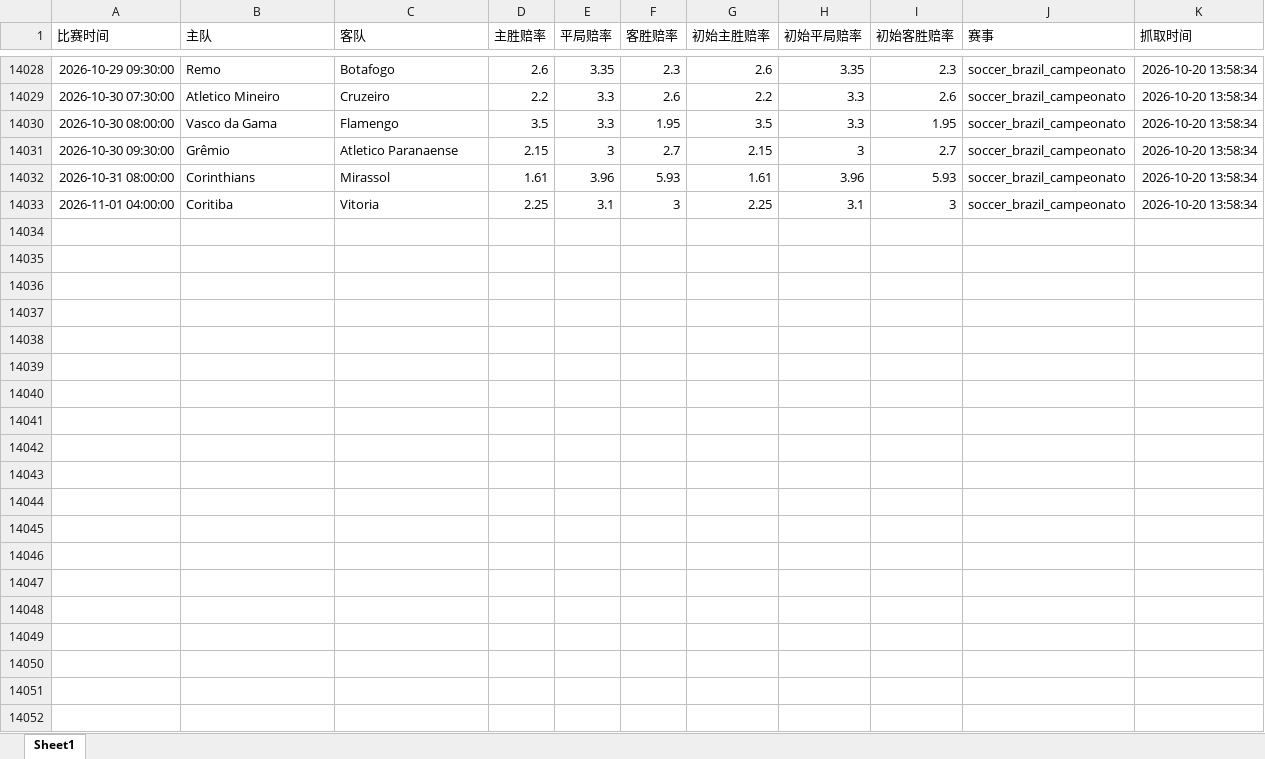
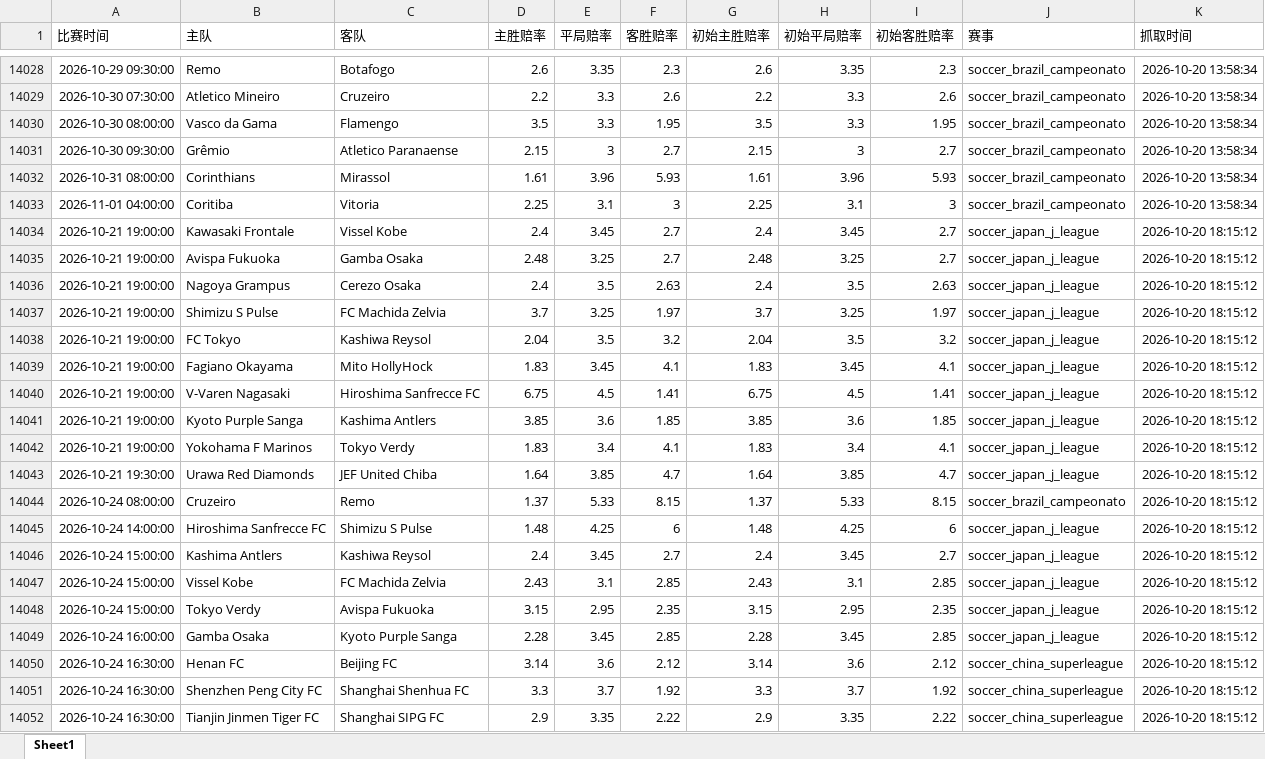
Before and after one commit to mynametengfei-coder/football_model, an Excel workbook: odds_history.xlsx, sheet Sheet1, drawn as a sheet; only a part is shown, gaps mark what is left out; values as stored, in another font and other column widths than the file's, no borders; the diff covers the shown part only; the diff names each change by its address in the sheet, - before the commit and + after, or states it on an @@ line.

```diff
--- a/odds_history.xlsx (sheet Sheet1)
+++ b/odds_history.xlsx (sheet Sheet1)
+row 14034: 2026-10-21 19:00:00 | Kawasaki Frontale | Vissel Kobe | 2.4 | 3.45 | 2.7 | 2.4 | 3.45 | 2.7 | soccer_japan_j_league | 2026-10-20 18:15:12
+row 14035: 2026-10-21 19:00:00 | Avispa Fukuoka | Gamba Osaka | 2.48 | 3.25 | 2.7 | 2.48 | 3.25 | 2.7 | soccer_japan_j_league | 2026-10-20 18:15:12
+row 14036: 2026-10-21 19:00:00 | Nagoya Grampus | Cerezo Osaka | 2.4 | 3.5 | 2.63 | 2.4 | 3.5 | 2.63 | soccer_japan_j_league | 2026-10-20 18:15:12
+row 14037: 2026-10-21 19:00:00 | Shimizu S Pulse | FC Machida Zelvia | 3.7 | 3.25 | 1.97 | 3.7 | 3.25 | 1.97 | soccer_japan_j_league | 2026-10-20 18:15:12
+row 14038: 2026-10-21 19:00:00 | FC Tokyo | Kashiwa Reysol | 2.04 | 3.5 | 3.2 | 2.04 | 3.5 | 3.2 | soccer_japan_j_league | 2026-10-20 18:15:12
+row 14039: 2026-10-21 19:00:00 | Fagiano Okayama | Mito HollyHock | 1.83 | 3.45 | 4.1 | 1.83 | 3.45 | 4.1 | soccer_japan_j_league | 2026-10-20 18:15:12
+row 14040: 2026-10-21 19:00:00 | V-Varen Nagasaki | Hiroshima Sanfrecce FC | 6.75 | 4.5 | 1.41 | 6.75 | 4.5 | 1.41 | soccer_japan_j_league | 2026-10-20 18:15:12
+row 14041: 2026-10-21 19:00:00 | Kyoto Purple Sanga | Kashima Antlers | 3.85 | 3.6 | 1.85 | 3.85 | 3.6 | 1.85 | soccer_japan_j_league | 2026-10-20 18:15:12
+row 14042: 2026-10-21 19:00:00 | Yokohama F Marinos | Tokyo Verdy | 1.83 | 3.4 | 4.1 | 1.83 | 3.4 | 4.1 | soccer_japan_j_league | 2026-10-20 18:15:12
+row 14043: 2026-10-21 19:30:00 | Urawa Red Diamonds | JEF United Chiba | 1.64 | 3.85 | 4.7 | 1.64 | 3.85 | 4.7 | soccer_japan_j_league | 2026-10-20 18:15:12
+row 14044: 2026-10-24 08:00:00 | Cruzeiro | Remo | 1.37 | 5.33 | 8.15 | 1.37 | 5.33 | 8.15 | soccer_brazil_campeonato | 2026-10-20 18:15:12
+row 14045: 2026-10-24 14:00:00 | Hiroshima Sanfrecce FC | Shimizu S Pulse | 1.48 | 4.25 | 6 | 1.48 | 4.25 | 6 | soccer_japan_j_league | 2026-10-20 18:15:12
+row 14046: 2026-10-24 15:00:00 | Kashima Antlers | Kashiwa Reysol | 2.4 | 3.45 | 2.7 | 2.4 | 3.45 | 2.7 | soccer_japan_j_league | 2026-10-20 18:15:12
+row 14047: 2026-10-24 15:00:00 | Vissel Kobe | FC Machida Zelvia | 2.43 | 3.1 | 2.85 | 2.43 | 3.1 | 2.85 | soccer_japan_j_league | 2026-10-20 18:15:12
+row 14048: 2026-10-24 15:00:00 | Tokyo Verdy | Avispa Fukuoka | 3.15 | 2.95 | 2.35 | 3.15 | 2.95 | 2.35 | soccer_japan_j_league | 2026-10-20 18:15:12
+row 14049: 2026-10-24 16:00:00 | Gamba Osaka | Kyoto Purple Sanga | 2.28 | 3.45 | 2.85 | 2.28 | 3.45 | 2.85 | soccer_japan_j_league | 2026-10-20 18:15:12
+row 14050: 2026-10-24 16:30:00 | Henan FC | Beijing FC | 3.14 | 3.6 | 2.12 | 3.14 | 3.6 | 2.12 | soccer_china_superleague | 2026-10-20 18:15:12
+row 14051: 2026-10-24 16:30:00 | Shenzhen Peng City FC | Shanghai Shenhua FC | 3.3 | 3.7 | 1.92 | 3.3 | 3.7 | 1.92 | soccer_china_superleague | 2026-10-20 18:15:12
+row 14052: 2026-10-24 16:30:00 | Tianjin Jinmen Tiger FC | Shanghai SIPG FC | 2.9 | 3.35 | 2.22 | 2.9 | 3.35 | 2.22 | soccer_china_superleague | 2026-10-20 18:15:12
```
Also changed, not shown: 29 added rows elsewhere in this sheet, matches_with_odds.xlsx.
